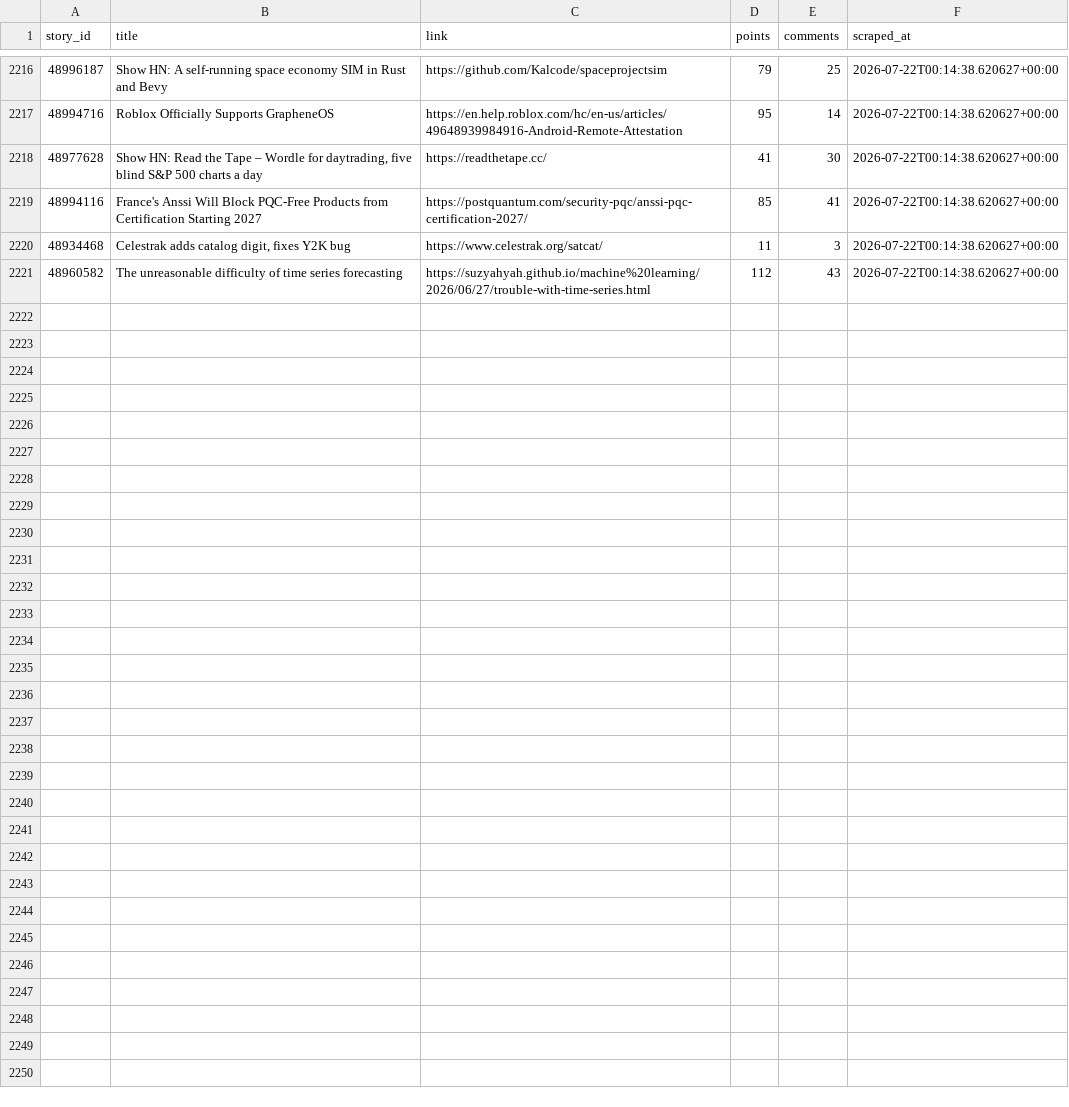
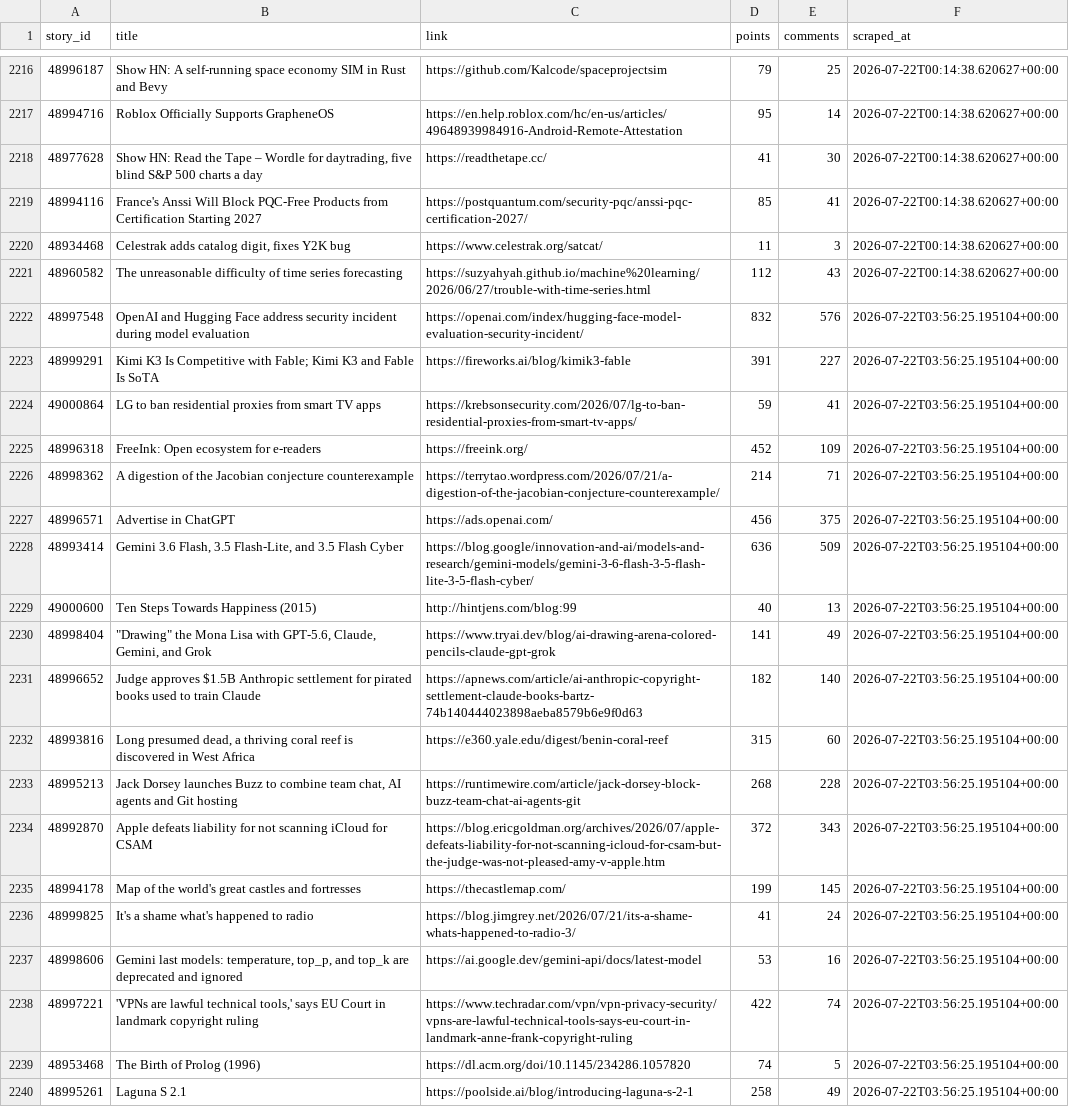
Before and after one commit to Gkaushik273/hn-trend-tracker, a CSV file: data/hn_snapshots.csv, drawn as a sheet; only a part is shown, gaps mark what is left out; the diff covers the shown part only; the diff names each change by its address in the sheet, - before the commit and + after, or states it on an @@ line.

Commit message:
Automated scrape Wed Jul 22 03:56:25 UTC 2026

```diff
--- a/data/hn_snapshots.csv
+++ b/data/hn_snapshots.csv
+row 2222: 48997548 | OpenAI and Hugging Face address security incident during model evaluation | https://openai.com/index/hugging-face-model-evaluation-security-incident/ | 832 | 576 | 2026-07-22T03:56:25.195104+00:00
+row 2223: 48999291 | Kimi K3 Is Competitive with Fable; Kimi K3 and Fable Is SoTA | https://fireworks.ai/blog/kimik3-fable | 391 | 227 | 2026-07-22T03:56:25.195104+00:00
+row 2224: 49000864 | LG to ban residential proxies from smart TV apps | https://krebsonsecurity.com/2026/07/lg-to-ban-residential-proxies-from-smart-tv-apps/ | 59 | 41 | 2026-07-22T03:56:25.195104+00:00
+row 2225: 48996318 | FreeInk: Open ecosystem for e-readers | https://freeink.org/ | 452 | 109 | 2026-07-22T03:56:25.195104+00:00
+row 2226: 48998362 | A digestion of the Jacobian conjecture counterexample | https://terrytao.wordpress.com/2026/07/21/a-digestion-of-the-jacobian-conjecture-counterexample/ | 214 | 71 | 2026-07-22T03:56:25.195104+00:00
+row 2227: 48996571 | Advertise in ChatGPT | https://ads.openai.com/ | 456 | 375 | 2026-07-22T03:56:25.195104+00:00
+row 2228: 48993414 | Gemini 3.6 Flash, 3.5 Flash-Lite, and 3.5 Flash Cyber | https://blog.google/innovation-and-ai/models-and-research/gemini-models/gemini-3-6-flash-3-5-flash-lite-3-5-flash-cyber/ | 636 | 509 | 2026-07-22T03:56:25.195104+00:00
+row 2229: 49000600 | Ten Steps Towards Happiness (2015) | http://hintjens.com/blog:99 | 40 | 13 | 2026-07-22T03:56:25.195104+00:00
+row 2230: 48998404 | "Drawing" the Mona Lisa with GPT-5.6, Claude, Gemini, and Grok | https://www.tryai.dev/blog/ai-drawing-arena-colored-pencils-claude-gpt-grok | 141 | 49 | 2026-07-22T03:56:25.195104+00:00
+row 2231: 48996652 | Judge approves $1.5B Anthropic settlement for pirated books used to train Claude | https://apnews.com/article/ai-anthropic-copyright-settlement-claude-books-bartz-74b140444023898aeba8579b6e9f0d63 | 182 | 140 | 2026-07-22T03:56:25.195104+00:00
+row 2232: 48993816 | Long presumed dead, a thriving coral reef is discovered in West Africa | https://e360.yale.edu/digest/benin-coral-reef | 315 | 60 | 2026-07-22T03:56:25.195104+00:00
+row 2233: 48995213 | Jack Dorsey launches Buzz to combine team chat, AI agents and Git hosting | https://runtimewire.com/article/jack-dorsey-block-buzz-team-chat-ai-agents-git | 268 | 228 | 2026-07-22T03:56:25.195104+00:00
+row 2234: 48992870 | Apple defeats liability for not scanning iCloud for CSAM | https://blog.ericgoldman.org/archives/2026/07/apple-defeats-liability-for-not-scanning-icloud-for-csam-but-the-judge-was-not-pleased-amy-v-apple.htm | 372 | 343 | 2026-07-22T03:56:25.195104+00:00
+row 2235: 48994178 | Map of the world's great castles and fortresses | https://thecastlemap.com/ | 199 | 145 | 2026-07-22T03:56:25.195104+00:00
+row 2236: 48999825 | It's a shame what's happened to radio | https://blog.jimgrey.net/2026/07/21/its-a-shame-whats-happened-to-radio-3/ | 41 | 24 | 2026-07-22T03:56:25.195104+00:00
+row 2237: 48998606 | Gemini last models: temperature, top_p, and top_k are deprecated and ignored | https://ai.google.dev/gemini-api/docs/latest-model | 53 | 16 | 2026-07-22T03:56:25.195104+00:00
+row 2238: 48997221 | 'VPNs are lawful technical tools,' says EU Court in landmark copyright ruling | https://www.techradar.com/vpn/vpn-privacy-security/vpns-are-lawful-technical-tools-says-eu-court-in-landmark-anne-frank-copyright-ruling | 422 | 74 | 2026-07-22T03:56:25.195104+00:00
+row 2239: 48953468 | The Birth of Prolog (1996) | https://dl.acm.org/doi/10.1145/234286.1057820 | 74 | 5 | 2026-07-22T03:56:25.195104+00:00
+row 2240: 48995261 | Laguna S 2.1 | https://poolside.ai/blog/introducing-laguna-s-2-1 | 258 | 49 | 2026-07-22T03:56:25.195104+00:00
```
Also changed, not shown: 11 added rows elsewhere in this file.
